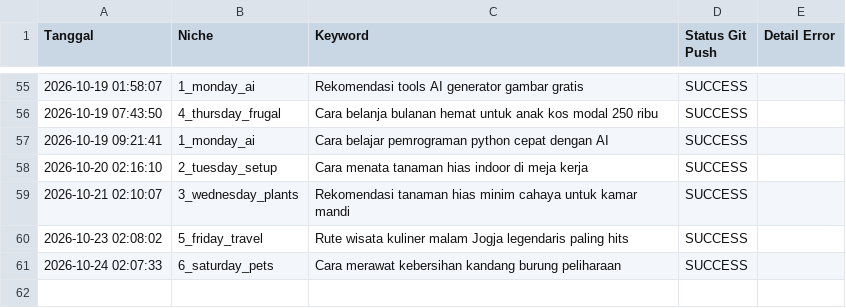
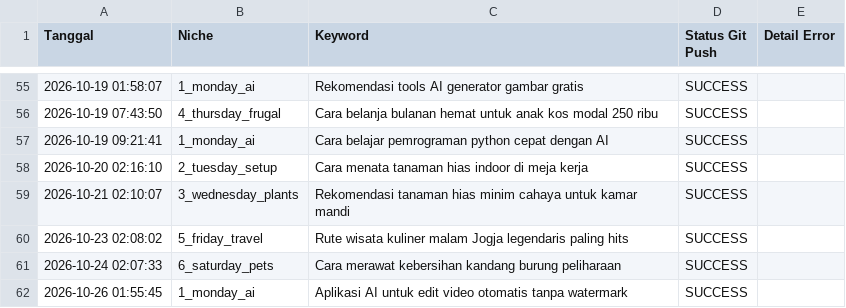
Before and after one commit to visualmulia/ALwrity, a CSV file: publish_log.csv, drawn as a sheet; only a part is shown, gaps mark what is left out.

```diff
--- a/publish_log.csv
+++ b/publish_log.csv
@@ -61 +61,2 @@ Tanggal,Niche,Keyword,Status Git Push,Detail Error
 2026-10-24 02:07:33,6_saturday_pets,Cara merawat kebersihan kandang burung peliharaan,SUCCESS,
+2026-10-26 01:55:45,1_monday_ai,Aplikasi AI untuk edit video otomatis tanpa watermark,SUCCESS,
```
Also changed, not shown: 1 other file.
